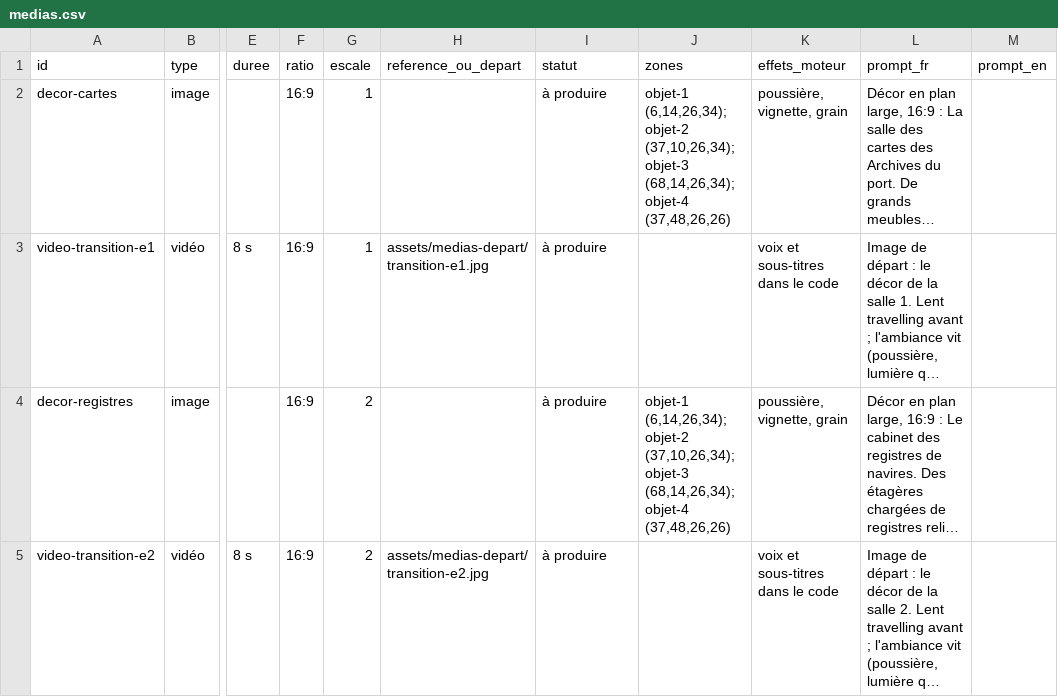
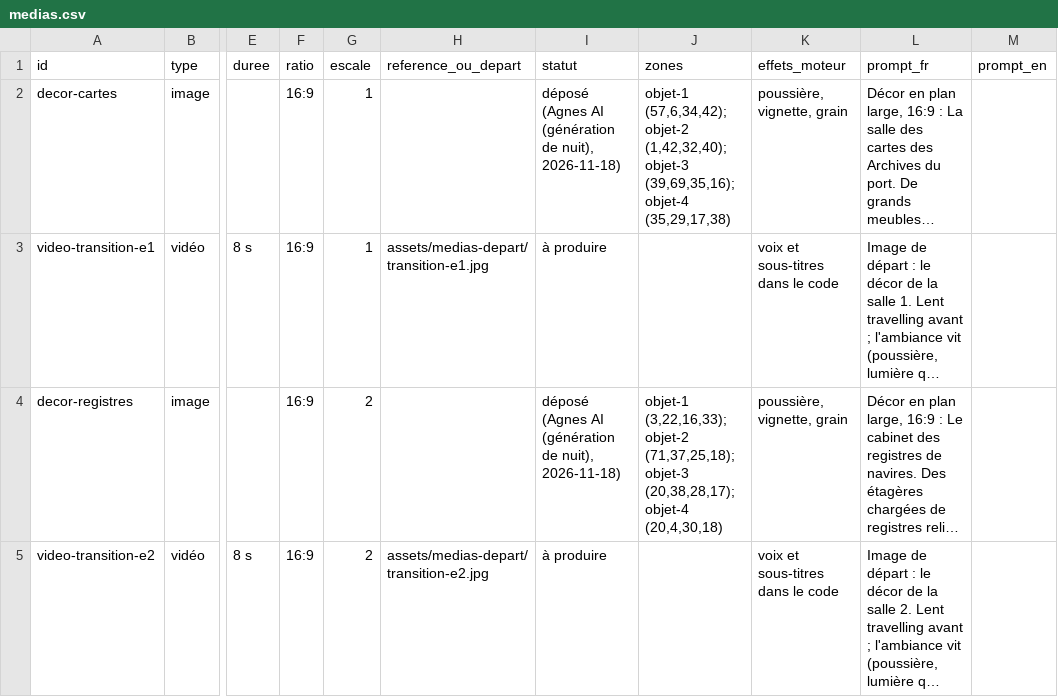
Before and after one commit to IdGir/escape-games-cm1-cm2, a CSV file: immersifs/traite-colonies/medias.csv, drawn as a sheet; only a part is shown, gaps mark what is left out; long unchanged cells end in …; the diff covers the shown part only; the diff names each change by its address in the sheet, - before the commit and + after, or states it on an @@ line.

```diff
--- a/immersifs/traite-colonies/medias.csv
+++ b/immersifs/traite-colonies/medias.csv
-I2 (statut): à produire
+I2 (statut): déposé (Agnes AI (génération de nuit), 2026-11-18)
-J2 (zones): objet-1 (6,14,26,34); objet-2 (37,10,26,34); objet-3 (68,14,26,34); objet-4 (37,48,26,26)
+J2 (zones): objet-1 (57,6,34,42); objet-2 (1,42,32,40); objet-3 (39,69,35,16); objet-4 (35,29,17,38)
-I4 (statut): à produire
+I4 (statut): déposé (Agnes AI (génération de nuit), 2026-11-18)
-J4 (zones): objet-1 (6,14,26,34); objet-2 (37,10,26,34); objet-3 (68,14,26,34); objet-4 (37,48,26,26)
+J4 (zones): objet-1 (3,22,16,33); objet-2 (71,37,25,18); objet-3 (20,38,28,17); objet-4 (20,4,30,18)
```
Also changed, not shown: 11 edited cells elsewhere in this file, immersifs/lumiere/medias.csv, 54 other files.
